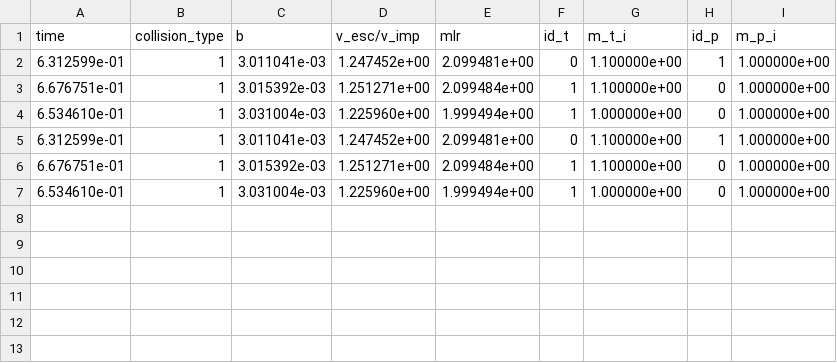
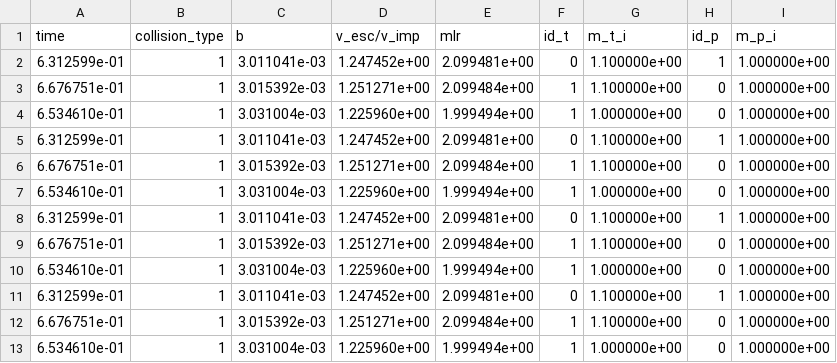
Before and after one commit to dtamayo/reboundx, a CSV file: examples/fragmenting_collisions_merge_test/collision_report.csv, drawn as a sheet; the diff names each change by its address in the sheet, - before the commit and + after, or states it on an @@ line.

```diff
--- a/examples/fragmenting_collisions_merge_test/collision_report.csv
+++ b/examples/fragmenting_collisions_merge_test/collision_report.csv
+row 8: 6.312599e-01 | 1 | 3.011041e-03 | 1.247452e+00 | 2.099481e+00 | 0 | 1.100000e+00 | 1 | 1.000000e+00
+row 9: 6.676751e-01 | 1 | 3.015392e-03 | 1.251271e+00 | 2.099484e+00 | 1 | 1.100000e+00 | 0 | 1.000000e+00
+row 10: 6.534610e-01 | 1 | 3.031004e-03 | 1.225960e+00 | 1.999494e+00 | 1 | 1.000000e+00 | 0 | 1.000000e+00
+row 11: 6.312599e-01 | 1 | 3.011041e-03 | 1.247452e+00 | 2.099481e+00 | 0 | 1.100000e+00 | 1 | 1.000000e+00
+row 12: 6.676751e-01 | 1 | 3.015392e-03 | 1.251271e+00 | 2.099484e+00 | 1 | 1.100000e+00 | 0 | 1.000000e+00
+row 13: 6.534610e-01 | 1 | 3.031004e-03 | 1.225960e+00 | 1.999494e+00 | 1 | 1.000000e+00 | 0 | 1.000000e+00
```
Also changed, not shown: examples/fragmenting_collisions_erosion_test/collision_report.csv, 4 other files.
